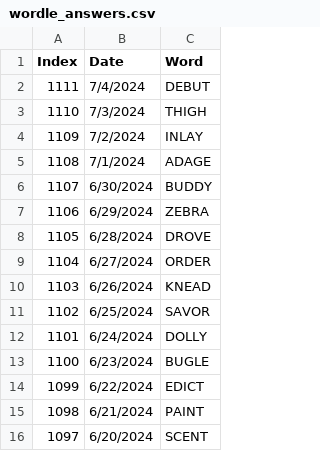
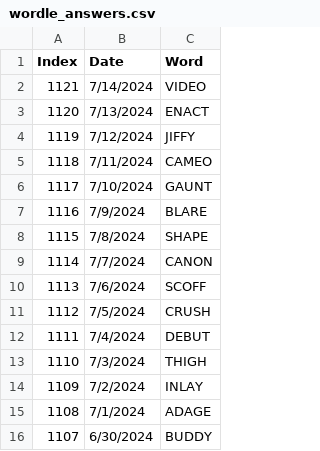
Before and after one commit to hillad3/HistoricalWordleAnswers, a CSV file: data/wordle_answers.csv, drawn as a sheet; only a part is shown; the shorter side is filled out with more unchanged rows.

Commit message:
Updated word list

```diff
--- a/data/wordle_answers.csv
+++ b/data/wordle_answers.csv
@@ -1,2 +1,12 @@
 Index,Date,Word
+1121,7/14/2024,VIDEO
+1120,7/13/2024,ENACT
+1119,7/12/2024,JIFFY
+1118,7/11/2024,CAMEO
+1117,7/10/2024,GAUNT
+1116,7/9/2024,BLARE
+1115,7/8/2024,SHAPE
+1114,7/7/2024,CANON
+1113,7/6/2024,SCOFF
+1112,7/5/2024,CRUSH
 1111,7/4/2024,DEBUT
```
